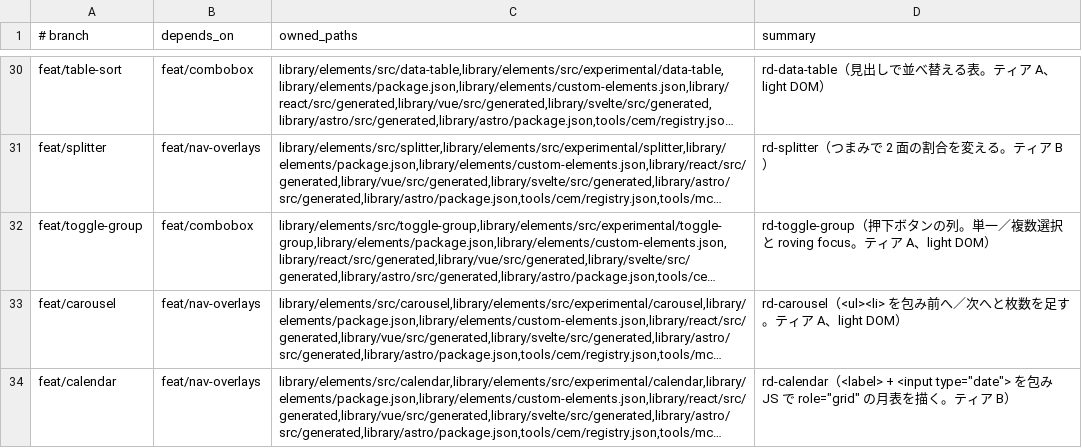
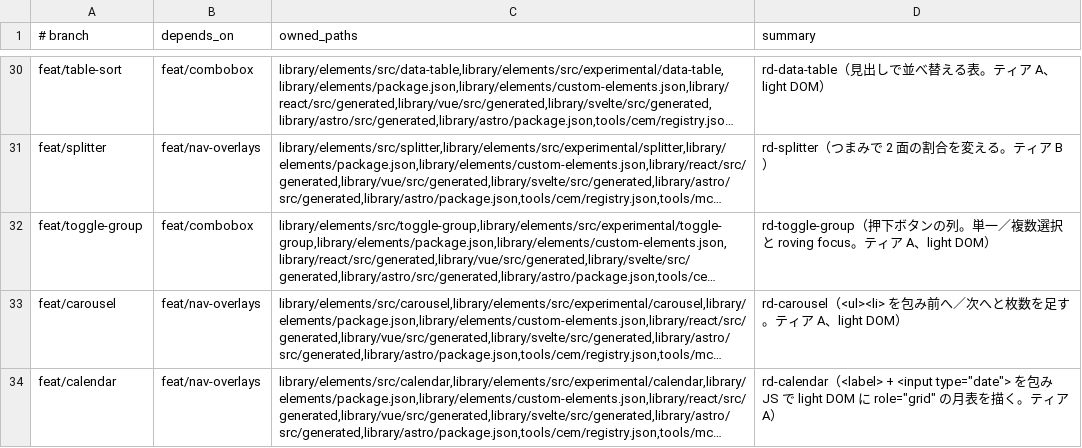
Before and after one commit to RimlTempest/riml-ds, a TSV file: scripts/lanes.tsv, drawn as a sheet; only a part is shown, gaps mark what is left out; long unchanged cells end in …; the diff names each change by its address in the sheet, - before the commit and + after, or states it on an @@ line.

```diff
--- a/scripts/lanes.tsv
+++ b/scripts/lanes.tsv
-D34 (summary): …で role="grid" の月表を描く。ティア B）
+D34 (summary): …で light DOM に role="grid" の月表を描く。ティア A）
```
Also changed, not shown: 2 other files.
